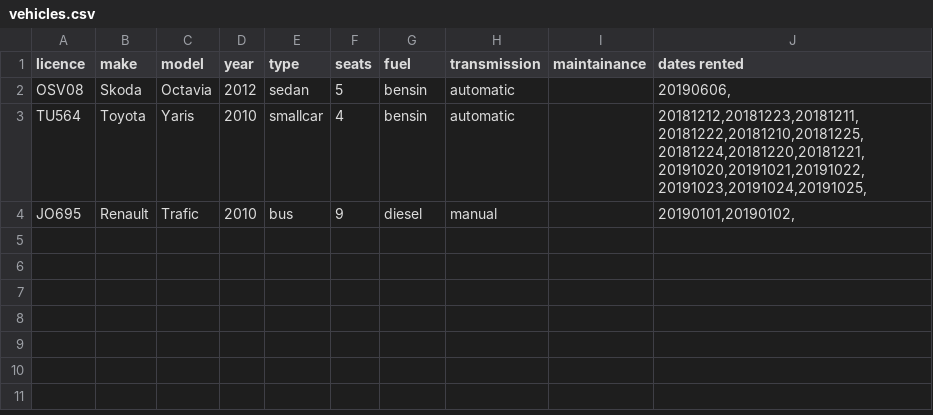
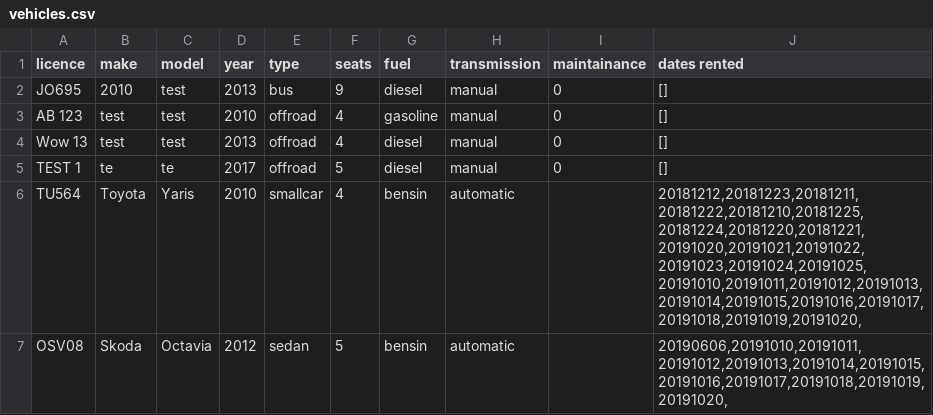
Before and after one commit to reynirf/verklegtnamskeid, a CSV file: data/vehicles.csv, drawn as a sheet.

```diff
--- a/data/vehicles.csv
+++ b/data/vehicles.csv
@@ -1,4 +1,7 @@
 licence;make;model;year;type;seats;fuel;transmission;maintainance;dates rented
-OSV08;Skoda;Octavia;2012;sedan;5;bensin;automatic;;20190606,
-TU564;Toyota;Yaris;2010;smallcar;4;bensin;automatic;;20181212,20181223,20181211,20181222,20181210,20181225,20181224,20181220,20181221,20191020,20191021,20191022,20191023,20191024,20191025,
-JO695;Renault;Trafic;2010;bus;9;diesel;manual;;20190101,20190102,
+JO695;2010;test;2013;bus;9;diesel;manual;0;[]
+AB 123;test;test;2010;offroad;4;gasoline;manual;0;[]
+Wow 13;test;test;2013;offroad;4;diesel;manual;0;[]
+TEST 1;te;te;2017;offroad;5;diesel;manual;0;[]
+TU564;Toyota;Yaris;2010;smallcar;4;bensin;automatic;;20181212,20181223,20181211,20181222,20181210,20181225,20181224,20181220,20181221,20191020,20191021,20191022,20191023,20191024,20191025,20191010,20191011,20191012,20191013,20191014,20191015,20191016,20191017,20191018,20191019,20191020,
+OSV08;Skoda;Octavia;2012;sedan;5;bensin;automatic;;20190606,20191010,20191011,20191012,20191013,20191014,20191015,20191016,20191017,20191018,20191019,20191020,
```
Also changed, not shown: data/orders.csv, 4 other files.
